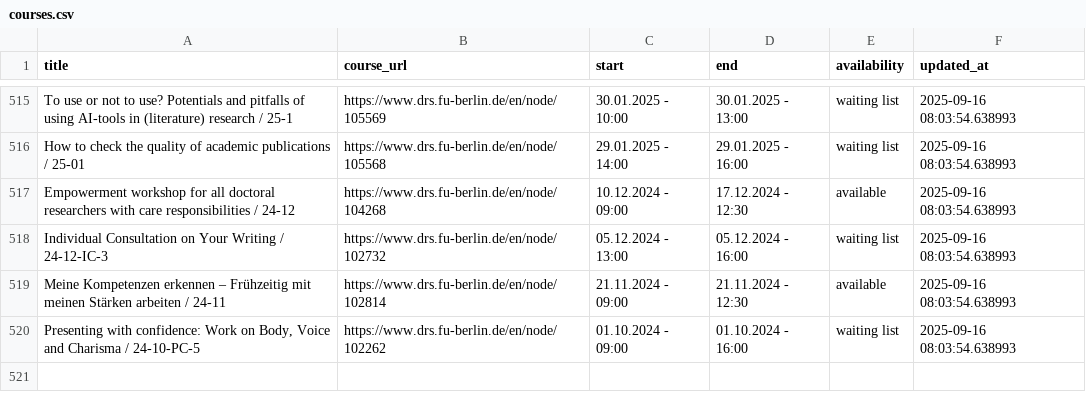
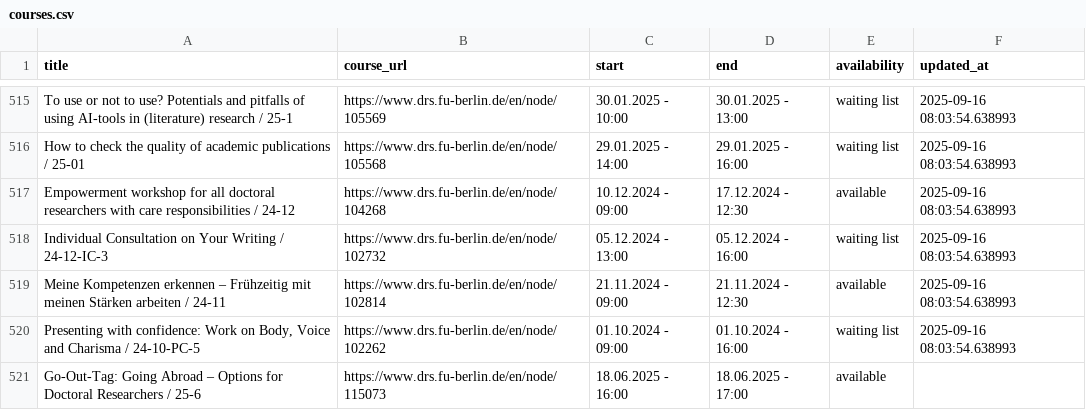
Before and after one commit to anapaulagomes/drs_bot, a CSV file: courses.csv, drawn as a sheet; only a part is shown, gaps mark what is left out.

```diff
--- a/courses.csv
+++ b/courses.csv
@@ -520 +520,2 @@ Meine Kompetenzen erkennen – Frühzeitig mit meinen Stärken arbeiten / 24-11,
 "Presenting with confidence: Work on Body, Voice and Charisma / 24-10-PC-5",https://www.drs.fu-berlin.de/en/node/102262,01.10.2024 - 09:00,01.10.2024 - 16:00,waiting list,2025-09-16 08:03:54.638993
+Go-Out-Tag: Going Abroad – Options for Doctoral Researchers  / 25-6,https://www.drs.fu-berlin.de/en/node/115073,18.06.2025 - 16:00,18.06.2025 - 17:00,available,
```
